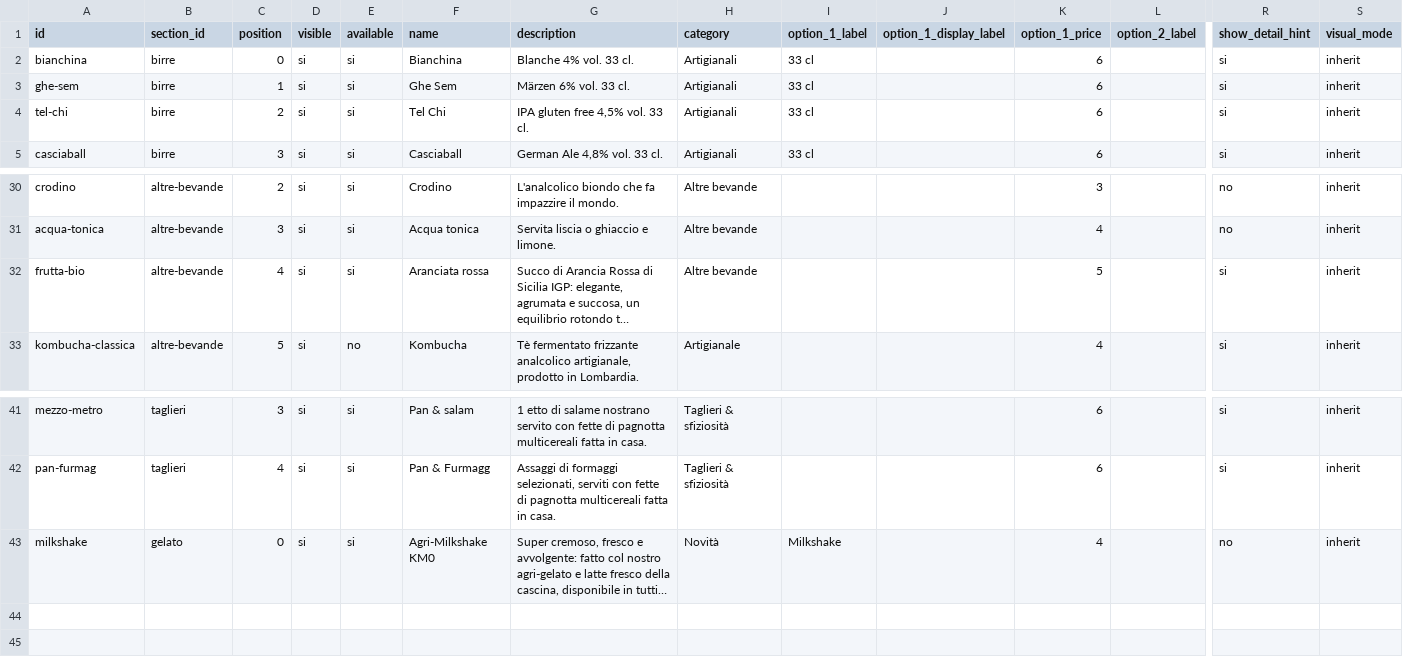
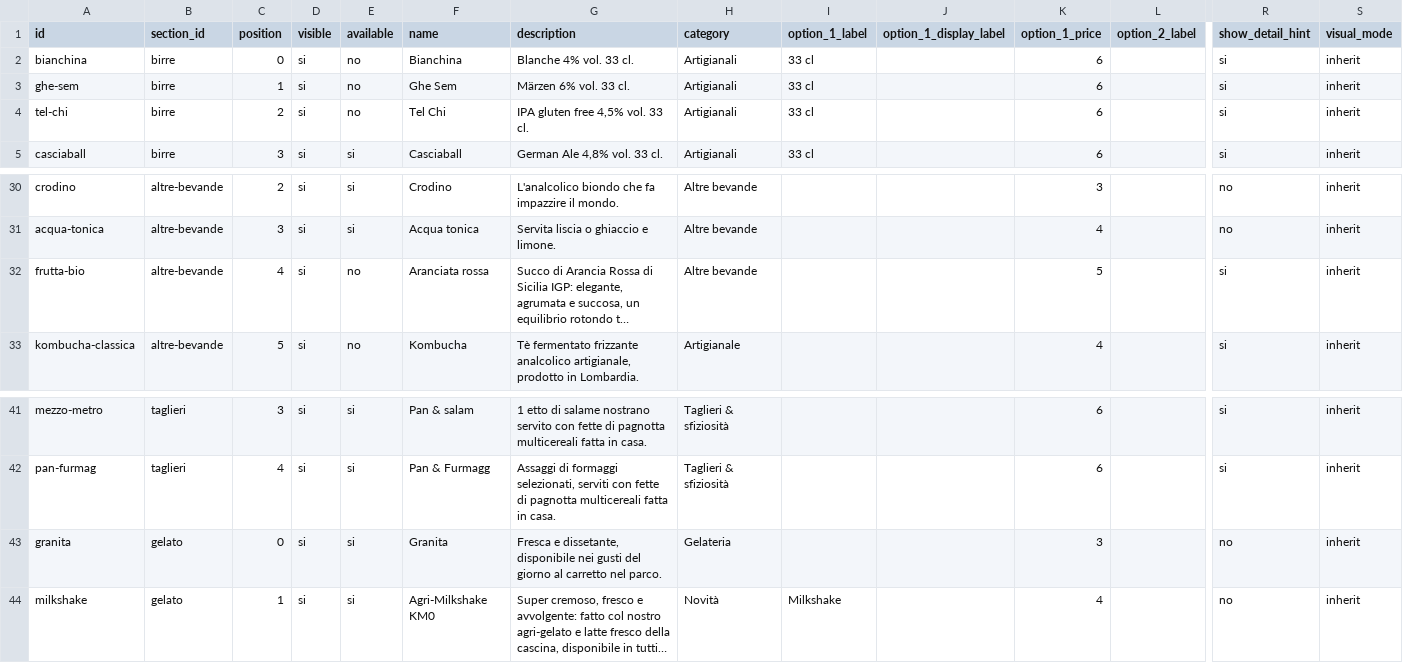
Before and after one commit to molinosantamarta/aperitivo-menu, a CSV file: public/data/google-sheet-template.csv, drawn as a sheet; only a part is shown, gaps mark what is left out; long unchanged cells end in …; addresses are those after the commit; rows hold the shown columns only; the diff names each change by its address in the sheet, - before the commit and + after, or states it on an @@ line.

Commit message:
Aggiorna menu e foto granita

```diff
--- a/public/data/google-sheet-template.csv
+++ b/public/data/google-sheet-template.csv
-E2:E4 (available): si
+E2:E4 (available): no
-E32 (available): si
+E32 (available): no
+row 43: granita | gelato | 0 | si | si | Granita | Fresca e dissetante, disponibile nei gusti del giorno al carretto nel parco. | Gelateria |  |  | 3 |  | no | inherit
-C44 (position): 0
+C44 (position): 1
```
Also changed, not shown: public/data/google-sheet-template-semplice.csv, 19 other files.
